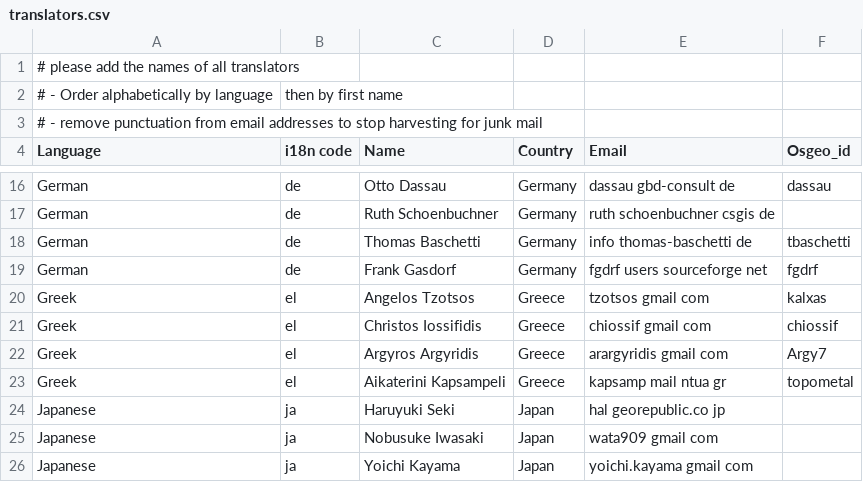
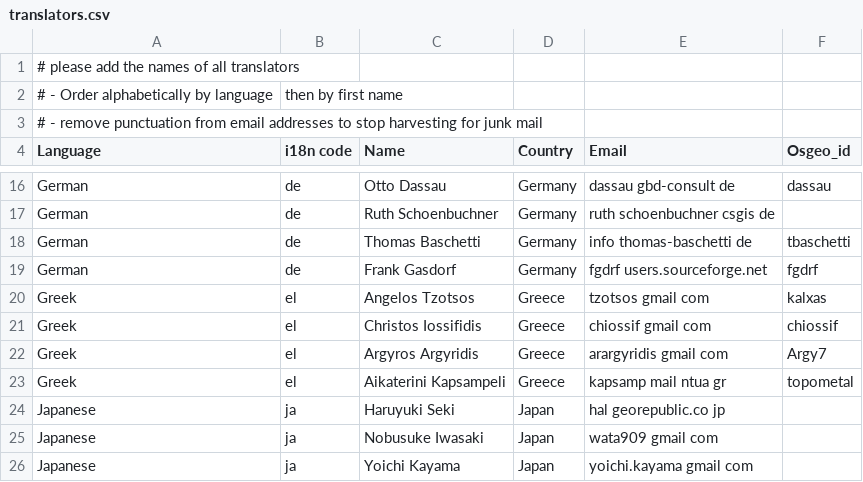
Before and after one commit to ycheng1947/osgeolive-git-mirror, a CSV file: livedvd/gisvm/trunk/doc/translators.csv, drawn as a sheet; only a part is shown, gaps mark what is left out.

Commit message:
updated account info

```diff
--- a/livedvd/gisvm/trunk/doc/translators.csv
+++ b/livedvd/gisvm/trunk/doc/translators.csv
@@ -18,3 +18,3 @@ German,de,Ruth Schoenbuchner,Germany,ruth schoenbuchner csgis de,
 German,de,Thomas Baschetti,Germany,info thomas-baschetti de,tbaschetti
-German,de,Frank Gasdorf,Germany,fgdrf users sourceforge net,fgdrf
+German,de,Frank Gasdorf,Germany,fgdrf users.sourceforge.net,fgdrf
 Greek,el,Angelos Tzotsos,Greece,tzotsos gmail com,kalxas
```
